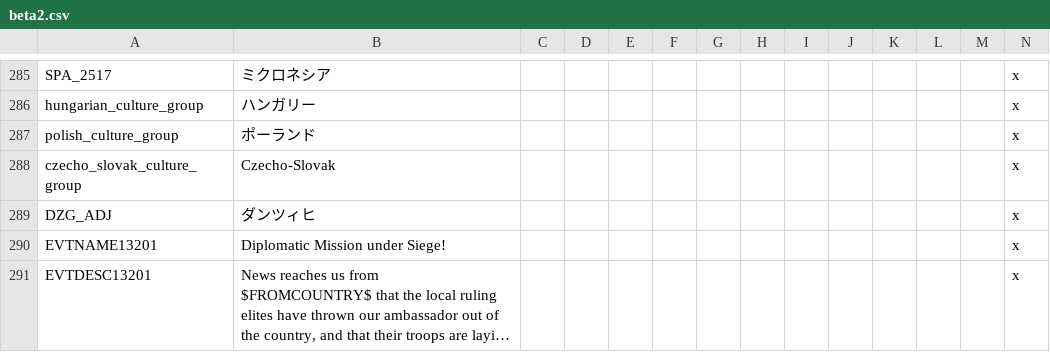
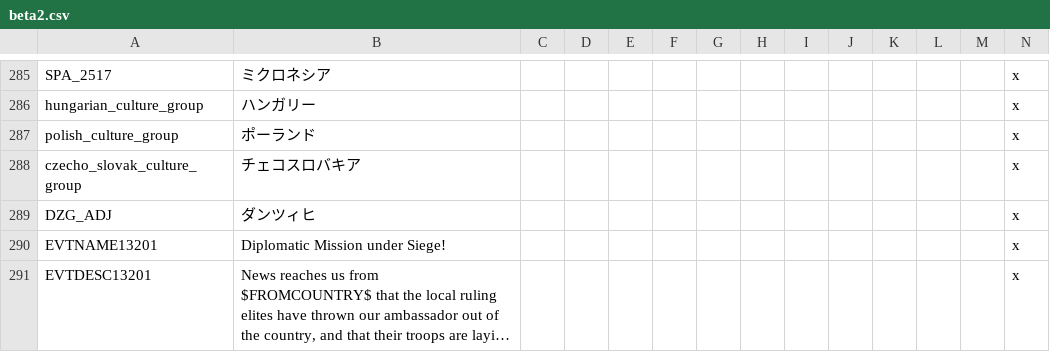
Before and after one commit to matanki-saito/VIC2JPModAppendixI, a CSV file: source/localisation/beta2.csv, drawn as a sheet; only a part is shown, gaps mark what is left out; long unchanged cells end in ….

```diff
--- a/source/localisation/beta2.csv
+++ b/source/localisation/beta2.csv
@@ -287,3 +287,3 @@ hungarian_culture_group;ハンガリー;;;;;;;;;;;;x
 polish_culture_group;ポーランド;;;;;;;;;;;;x
-czecho_slovak_culture_group;Czecho-Slovak;;;;;;;;;;;;x
+czecho_slovak_culture_group;チェコスロバキア;;;;;;;;;;;;x
 DZG_ADJ;ダンツィヒ;;;;;;;;;;;;x
```
Also changed, not shown: source/localisation/beta1.csv, source/localisation/darkness_3_01.csv, 6 other files.
